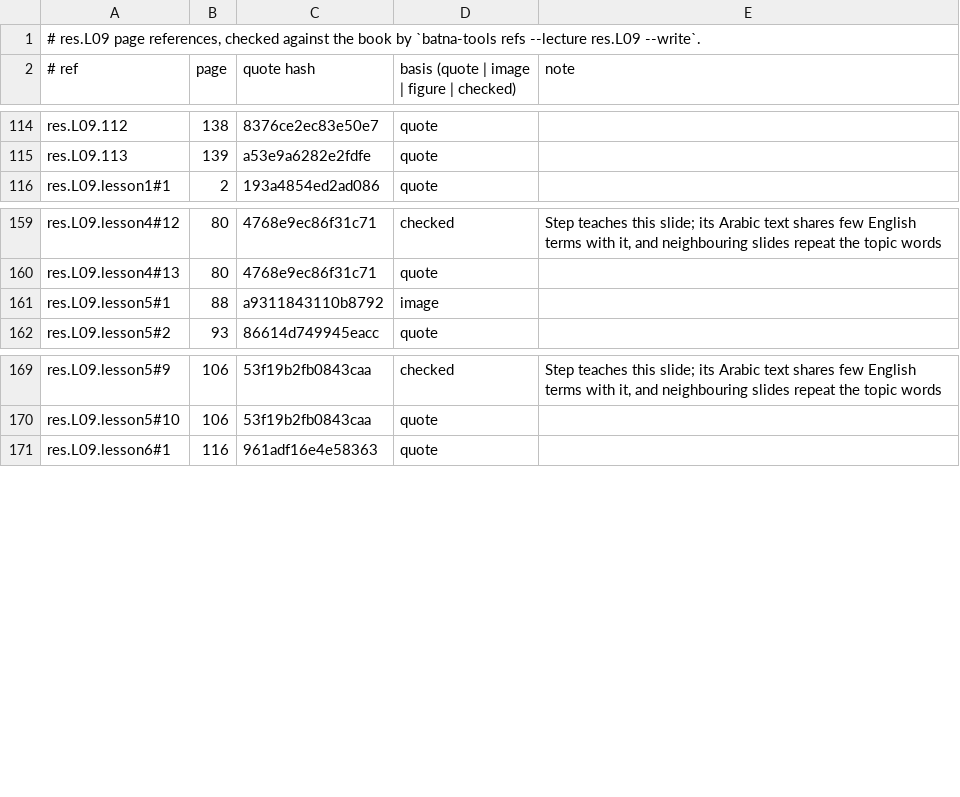
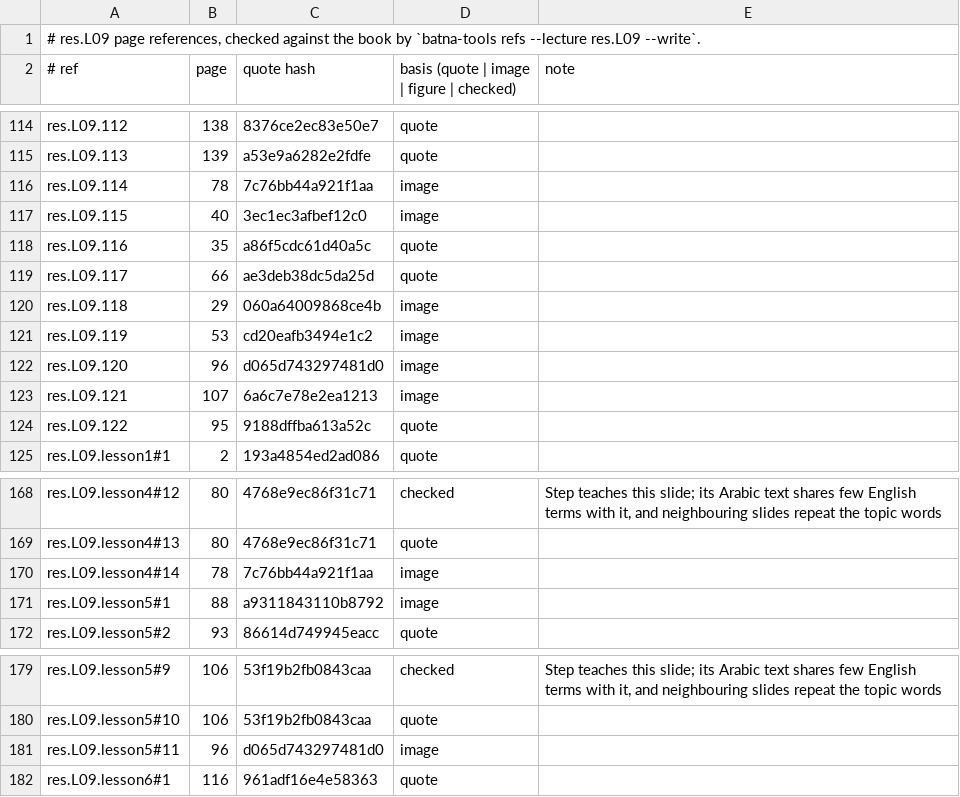
Before and after one commit to MohamedRef/Batna-app, a TSV file: content/book-refs/res/L09.tsv, drawn as a sheet; only a part is shown, gaps mark what is left out.

```diff
--- a/content/book-refs/res/L09.tsv
+++ b/content/book-refs/res/L09.tsv
@@ -115,2 +115,11 @@ res.L09.112	138	8376ce2ec83e50e7	quote
 res.L09.113	139	a53e9a6282e2fdfe	quote	
+res.L09.114	78	7c76bb44a921f1aa	image	
+res.L09.115	40	3ec1ec3afbef12c0	image	
+res.L09.116	35	a86f5cdc61d40a5c	quote	
+res.L09.117	66	ae3deb38dc5da25d	quote	
+res.L09.118	29	060a64009868ce4b	image	
+res.L09.119	53	cd20eafb3494e1c2	image	
+res.L09.120	96	d065d743297481d0	image	
+res.L09.121	107	6a6c7e78e2ea1213	image	
+res.L09.122	95	9188dffba613a52c	quote	
 res.L09.lesson1#1	2	193a4854ed2ad086	quote	
@@ -160,2 +169,3 @@ res.L09.lesson4#12	80	4768e9ec86f31c71	checked	Step teaches this slide; its Arab
 res.L09.lesson4#13	80	4768e9ec86f31c71	quote	
+res.L09.lesson4#14	78	7c76bb44a921f1aa	image	
 res.L09.lesson5#1	88	a9311843110b8792	image	
@@ -170,2 +180,3 @@ res.L09.lesson5#9	106	53f19b2fb0843caa	checked	Step teaches this slide; its Arab
 res.L09.lesson5#10	106	53f19b2fb0843caa	quote	
+res.L09.lesson5#11	96	d065d743297481d0	image	
 res.L09.lesson6#1	116	961adf16e4e58363	quote	
```
Also changed, not shown: content/book-refs/res/L05.tsv, content/book-refs/res/L06.tsv, 27 other files.
